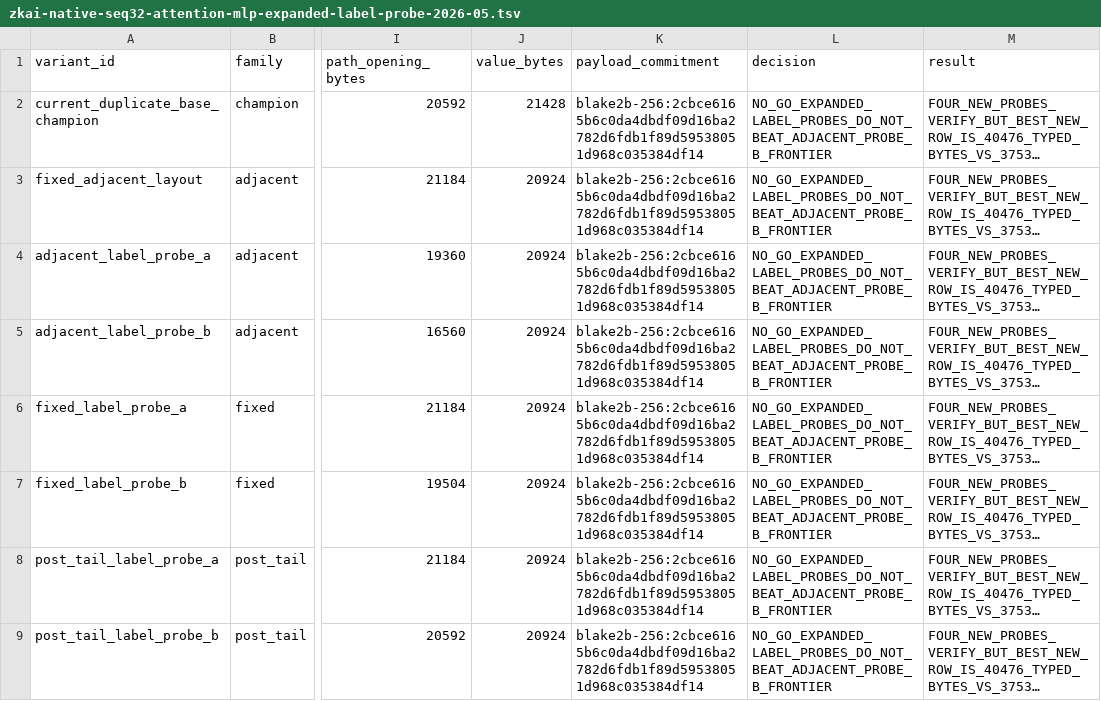
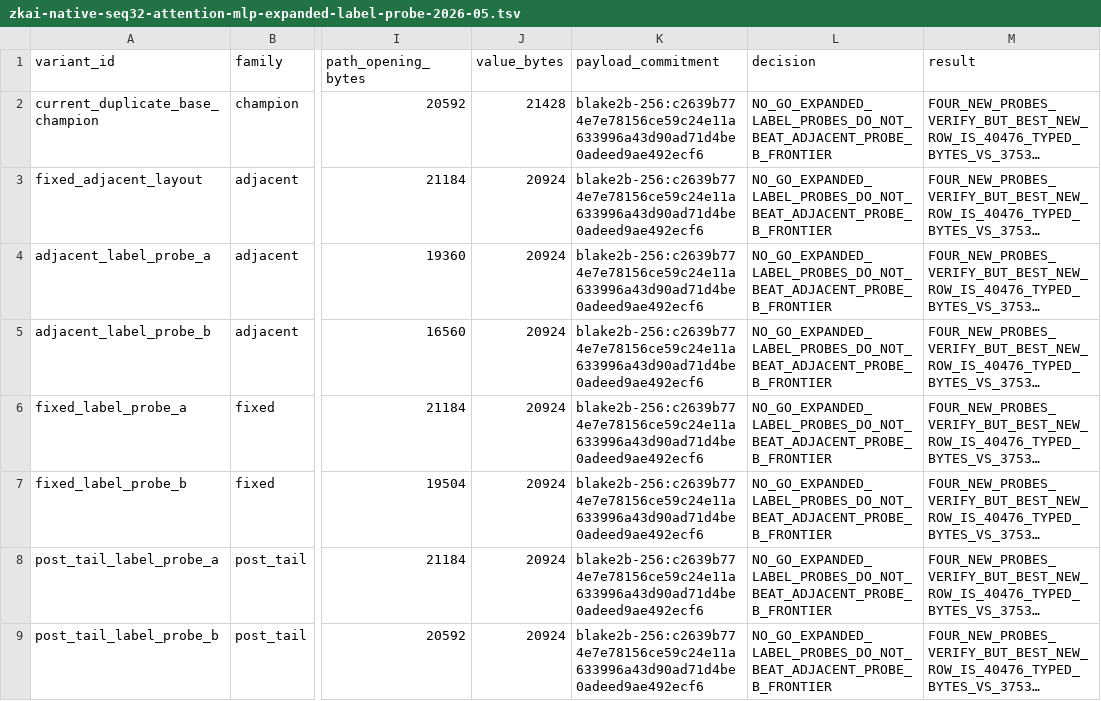
Before and after one commit to omarespejel/provable-transformer-vm, a TSV file: docs/engineering/evidence/zkai-native-seq32-attention-mlp-expanded-label-probe-2026-05.tsv, drawn as a sheet; only a part is shown, gaps mark what is left out; long unchanged cells end in …; the diff names each change by its address in the sheet, - before the commit and + after, or states it on an @@ line.

Commit message:
Harden expanded label probe gate

```diff
--- a/docs/engineering/evidence/zkai-native-seq32-attention-mlp-expanded-label-probe-2026-05.tsv
+++ b/docs/engineering/evidence/zkai-native-seq32-attention-mlp-expanded-label-probe-2026-05.tsv
-K2:K9 (payload_commitment): blake2b-256:2cbce6165b6c0da4dbdf09d16ba2782d6fdb1f89d59538051d968c035384df14
+K2:K9 (payload_commitment): blake2b-256:c2639b774e7e78156ce59c24e11a633996a43d90ad71d4be0adeed9ae492ecf6
```
Also changed, not shown: docs/engineering/evidence/zkai-native-seq32-attention-mlp-generated-adjacent-label-inventory-2026-05.tsv, docs/engineering/evidence/zkai-native-seq32-attention-mlp-generated-proof-object-builder-2026-05.tsv, 13 other files.
